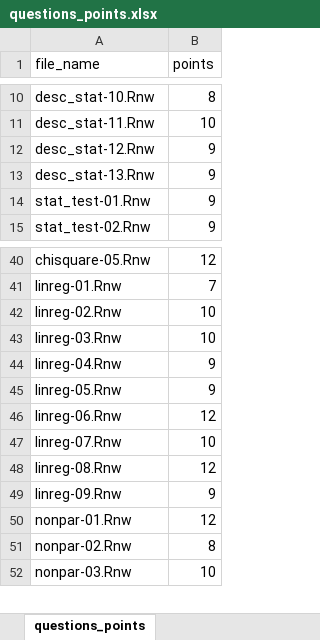
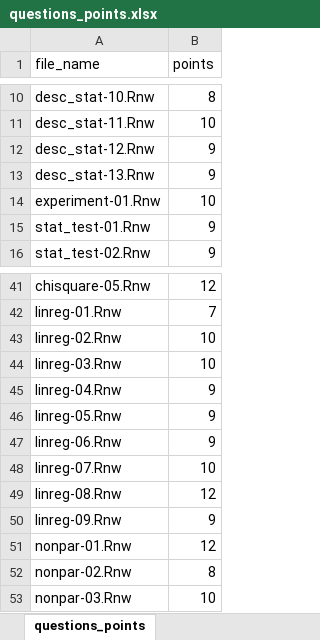
Before and after one commit to jkruppa/exam, an Excel workbook: questions_points.xlsx, sheet questions_points, drawn as a sheet; only a part is shown, gaps mark what is left out; values as stored, in another font and other column widths than the file's, no borders; conditional formats not drawn; addresses are those after the commit; the diff names each change by its address in the sheet, - before the commit and + after, or states it on an @@ line.

```diff
--- a/questions_points.xlsx (sheet questions_points)
+++ b/questions_points.xlsx (sheet questions_points)
+row 14: experiment-01.Rnw | 10
-B47 (points): 12
+B47 (points): 9
```
Also changed, not shown: 4 other files.
